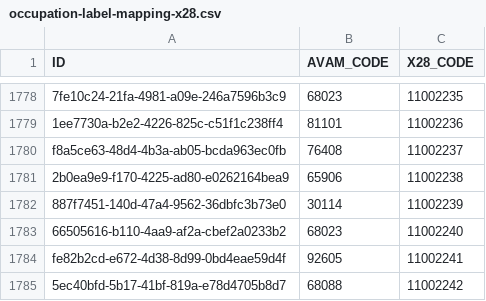
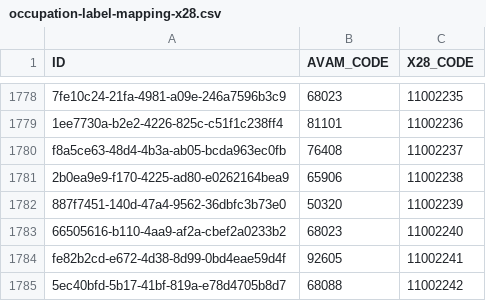
Before and after one commit to csu-anzai/reference-service, a CSV file: src/main/resources/config/liquibase/changelog/data/occupation-label-mapping-x28.csv, drawn as a sheet; only a part is shown, gaps mark what is left out.

Commit message:
JR2-1178 Update x28 mapping for Polliseur (#119)

```diff
--- a/src/main/resources/config/liquibase/changelog/data/occupation-label-mapping-x28.csv
+++ b/src/main/resources/config/liquibase/changelog/data/occupation-label-mapping-x28.csv
@@ -1781,3 +1781,3 @@
 "2b0ea9e9-f170-4225-ad80-e0262164bea9","65906","11002238"
-"887f7451-140d-47a4-9562-36dbfc3b73e0","30114","11002239"
+"887f7451-140d-47a4-9562-36dbfc3b73e0","50320","11002239"
 "66505616-b110-4aa9-af2a-cbef2a0233b2","68023","11002240"
```
Also changed, not shown: 2 other files.
